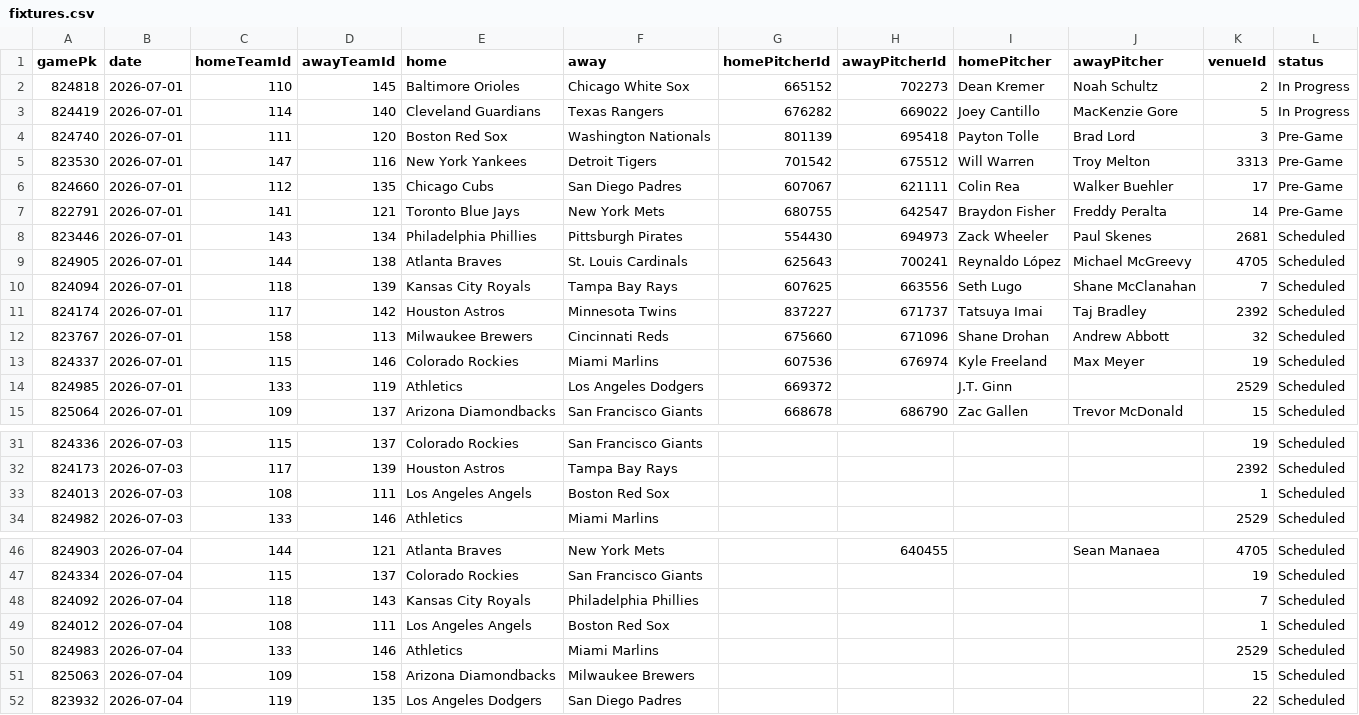
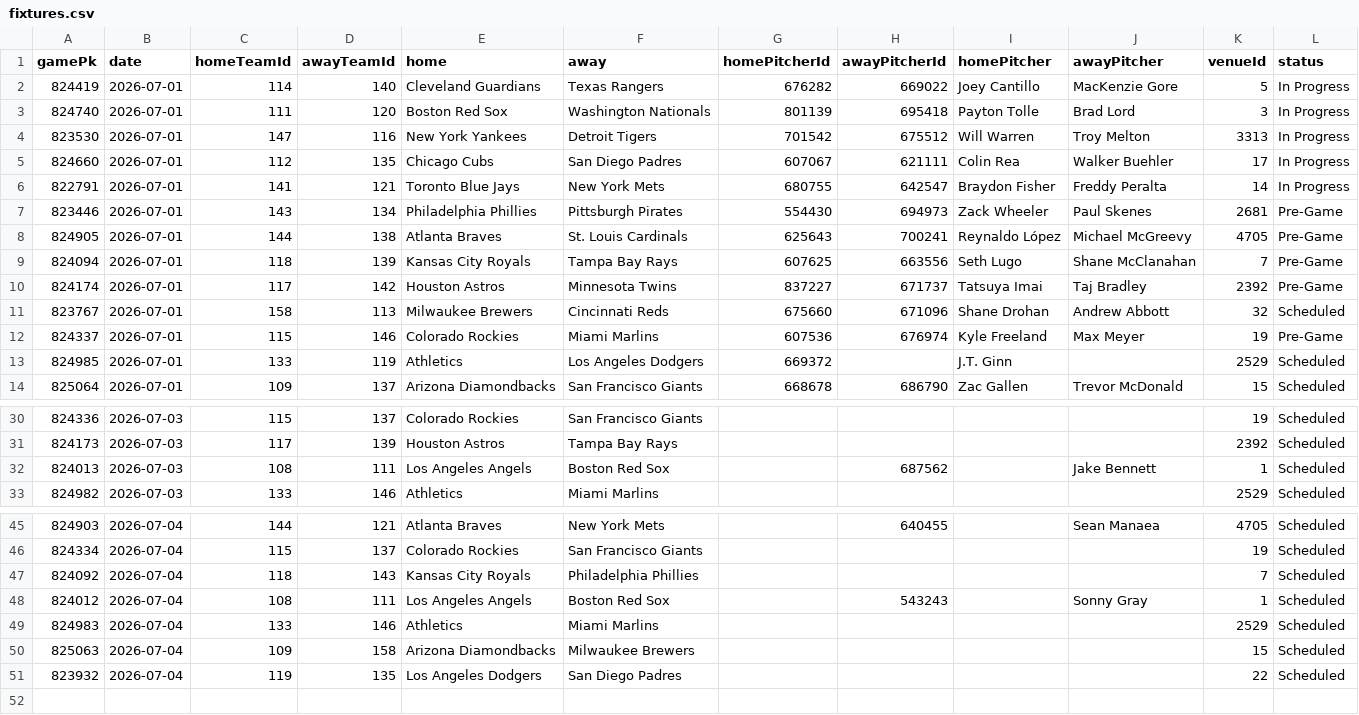
Before and after one commit to DanielTomaro13/MLB-Modelling, a CSV file: data/fixtures.csv, drawn as a sheet; only a part is shown, gaps mark what is left out.

```diff
--- a/data/fixtures.csv
+++ b/data/fixtures.csv
@@ -1,14 +1,13 @@
 gamePk,date,homeTeamId,awayTeamId,home,away,homePitcherId,awayPitcherId,homePitcher,awayPitcher,venueId,status
-824818,2026-07-01,110,145,Baltimore Orioles,Chicago White Sox,665152,702273,Dean Kremer,Noah Schultz,2,In Progress
 824419,2026-07-01,114,140,Cleveland Guardians,Texas Rangers,676282,669022,Joey Cantillo,MacKenzie Gore,5,In Progress
-824740,2026-07-01,111,120,Boston Red Sox,Washington Nationals,801139,695418,Payton Tolle,Brad Lord,3,Pre-Game
-823530,2026-07-01,147,116,New York Yankees,Detroit Tigers,701542,675512,Will Warren,Troy Melton,3313,Pre-Game
-824660,2026-07-01,112,135,Chicago Cubs,San Diego Padres,607067,621111,Colin Rea,Walker Buehler,17,Pre-Game
-822791,2026-07-01,141,121,Toronto Blue Jays,New York Mets,680755,642547,Braydon Fisher,Freddy Peralta,14,Pre-Game
-823446,2026-07-01,143,134,Philadelphia Phillies,Pittsburgh Pirates,554430,694973,Zack Wheeler,Paul Skenes,2681,Scheduled
-824905,2026-07-01,144,138,Atlanta Braves,St. Louis Cardinals,625643,700241,Reynaldo López,Michael McGreevy,4705,Scheduled
-824094,2026-07-01,118,139,Kansas City Royals,Tampa Bay Rays,607625,663556,Seth Lugo,Shane McClanahan,7,Scheduled
-824174,2026-07-01,117,142,Houston Astros,Minnesota Twins,837227,671737,Tatsuya Imai,Taj Bradley,2392,Scheduled
+824740,2026-07-01,111,120,Boston Red Sox,Washington Nationals,801139,695418,Payton Tolle,Brad Lord,3,In Progress
+823530,2026-07-01,147,116,New York Yankees,Detroit Tigers,701542,675512,Will Warren,Troy Melton,3313,In Progress
+824660,2026-07-01,112,135,Chicago Cubs,San Diego Padres,607067,621111,Colin Rea,Walker Buehler,17,In Progress
+822791,2026-07-01,141,121,Toronto Blue Jays,New York Mets,680755,642547,Braydon Fisher,Freddy Peralta,14,In Progress
+823446,2026-07-01,143,134,Philadelphia Phillies,Pittsburgh Pirates,554430,694973,Zack Wheeler,Paul Skenes,2681,Pre-Game
+824905,2026-07-01,144,138,Atlanta Braves,St. Louis Cardinals,625643,700241,Reynaldo López,Michael McGreevy,4705,Pre-Game
+824094,2026-07-01,118,139,Kansas City Royals,Tampa Bay Rays,607625,663556,Seth Lugo,Shane McClanahan,7,Pre-Game
+824174,2026-07-01,117,142,Houston Astros,Minnesota Twins,837227,671737,Tatsuya Imai,Taj Bradley,2392,Pre-Game
 823767,2026-07-01,158,113,Milwaukee Brewers,Cincinnati Reds,675660,671096,Shane Drohan,Andrew Abbott,32,Scheduled
-824337,2026-07-01,115,146,Colorado Rockies,Miami Marlins,607536,676974,Kyle Freeland,Max Meyer,19,Scheduled
+824337,2026-07-01,115,146,Colorado Rockies,Miami Marlins,607536,676974,Kyle Freeland,Max Meyer,19,Pre-Game
 824985,2026-07-01,133,119,Athletics,Los Angeles Dodgers,669372,,J.T. Ginn,,2529,Scheduled
@@ -32,3 +31,3 @@ gamePk,date,homeTeamId,awayTeamId,home,away,homePitcherId,awayPitcherId,homePitc
 824173,2026-07-03,117,139,Houston Astros,Tampa Bay Rays,,,,,2392,Scheduled
-824013,2026-07-03,108,111,Los Angeles Angels,Boston Red Sox,,,,,1,Scheduled
+824013,2026-07-03,108,111,Los Angeles Angels,Boston Red Sox,,687562,,Jake Bennett,1,Scheduled
 824982,2026-07-03,133,146,Athletics,Miami Marlins,,,,,2529,Scheduled
@@ -48,3 +47,3 @@ gamePk,date,homeTeamId,awayTeamId,home,away,homePitcherId,awayPitcherId,homePitc
 824092,2026-07-04,118,143,Kansas City Royals,Philadelphia Phillies,,,,,7,Scheduled
-824012,2026-07-04,108,111,Los Angeles Angels,Boston Red Sox,,,,,1,Scheduled
+824012,2026-07-04,108,111,Los Angeles Angels,Boston Red Sox,,543243,,Sonny Gray,1,Scheduled
 824983,2026-07-04,133,146,Athletics,Miami Marlins,,,,,2529,Scheduled
```
Also changed, not shown: reports/predictions.csv, 7 other files.
